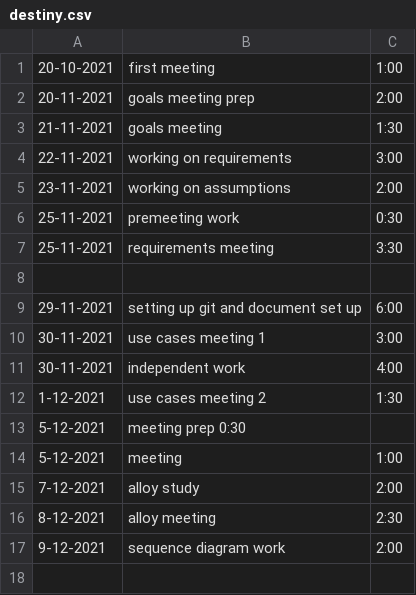
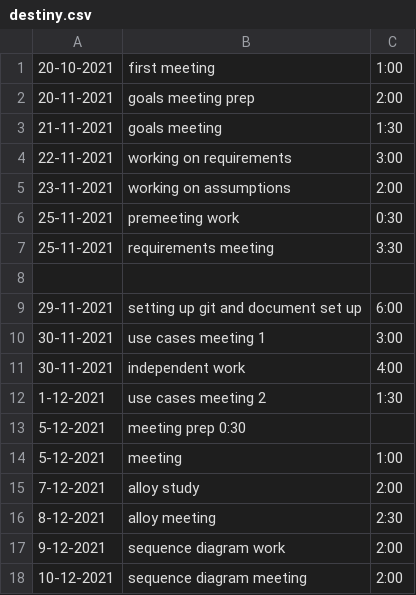
Before and after one commit to gabrielemarra/DREAM-ProjectDesign, a CSV file: timelog/destiny.csv, drawn as a sheet; the diff names each change by its address in the sheet, - before the commit and + after, or states it on an @@ line.

```diff
--- a/timelog/destiny.csv
+++ b/timelog/destiny.csv
+row 18: 10-12-2021 | sequence diagram meeting | 2:00
```
Also changed, not shown: 17 other files.
